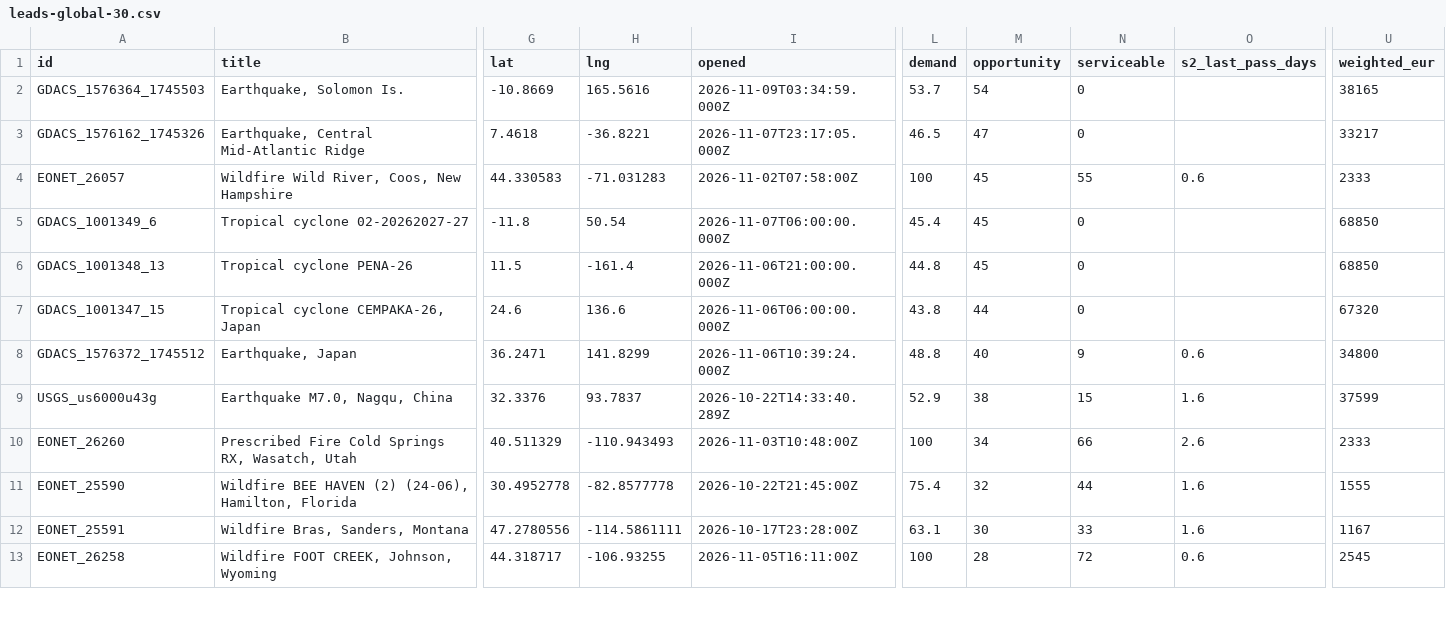
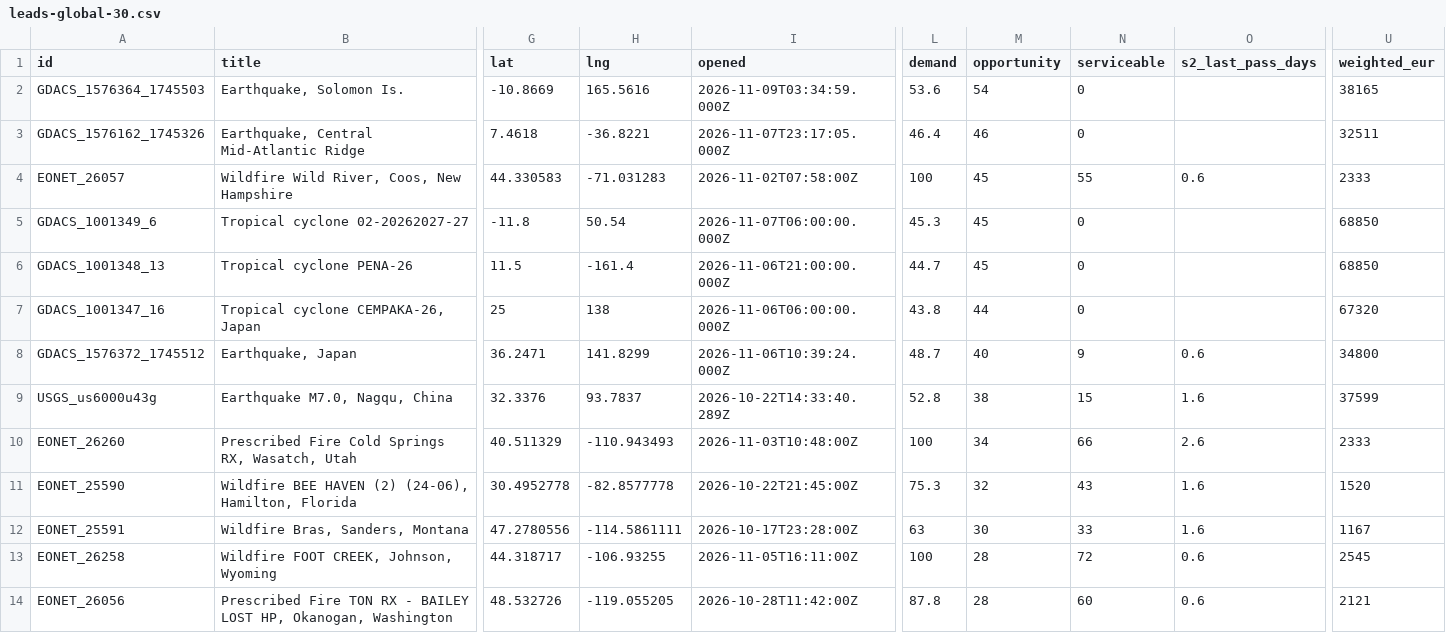
Before and after one commit to dchichorro/terrasignal, a CSV file: public/data/leads-global-30.csv, drawn as a sheet; only a part is shown, gaps mark what is left out; rows hold the shown columns only; the diff covers the shown part only; the diff names each change by its address in the sheet, - before the commit and + after, or states it on an @@ line.

```diff
--- a/public/data/leads-global-30.csv
+++ b/public/data/leads-global-30.csv
-L2 (demand): 53.7
+L2 (demand): 53.6
-L3 (demand): 46.5
+L3 (demand): 46.4
-M3 (opportunity): 47
+M3 (opportunity): 46
-U3 (weighted_eur): 33217
+U3 (weighted_eur): 32511
-L5 (demand): 45.4
+L5 (demand): 45.3
-L6 (demand): 44.8
+L6 (demand): 44.7
-A7 (id): GDACS_1001347_15
+A7 (id): GDACS_1001347_16
-G7 (lat): 24.6
+G7 (lat): 25
-H7 (lng): 136.6
+H7 (lng): 138
-L8 (demand): 48.8
+L8 (demand): 48.7
-L9 (demand): 52.9
+L9 (demand): 52.8
-L11 (demand): 75.4
+L11 (demand): 75.3
-N11 (serviceable): 44
+N11 (serviceable): 43
-U11 (weighted_eur): 1555
+U11 (weighted_eur): 1520
-L12 (demand): 63.1
+L12 (demand): 63
+row 14: EONET_26056 | Prescribed Fire TON RX - BAILEY LOST HP, Okanogan, Washington | 48.532726 | -119.055205 | 2026-10-28T11:42:00Z | 87.8 | 28 | 60 | 0.6 | 2121
```
Also changed, not shown: 1 removed row and 20 edited cells elsewhere in this file, public/data/leads-eu-30.csv, public/data/leads-eu-45.csv, 10 other files.
